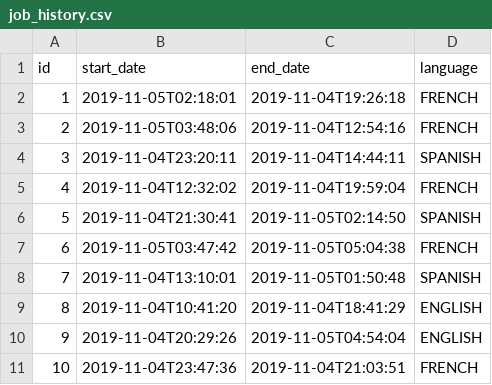
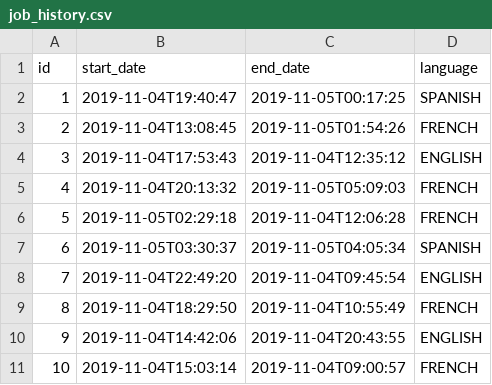
Before and after one commit to nurislam-kalenov/jhipster-sample-application, a CSV file: src/main/resources/config/liquibase/fake-data/job_history.csv, drawn as a sheet.

```diff
--- a/src/main/resources/config/liquibase/fake-data/job_history.csv
+++ b/src/main/resources/config/liquibase/fake-data/job_history.csv
@@ -1,11 +1,11 @@
 id;start_date;end_date;language
-1;2019-11-05T02:18:01;2019-11-04T19:26:18;FRENCH
-2;2019-11-05T03:48:06;2019-11-04T12:54:16;FRENCH
-3;2019-11-04T23:20:11;2019-11-04T14:44:11;SPANISH
-4;2019-11-04T12:32:02;2019-11-04T19:59:04;FRENCH
-5;2019-11-04T21:30:41;2019-11-05T02:14:50;SPANISH
-6;2019-11-05T03:47:42;2019-11-05T05:04:38;FRENCH
-7;2019-11-04T13:10:01;2019-11-05T01:50:48;SPANISH
-8;2019-11-04T10:41:20;2019-11-04T18:41:29;ENGLISH
-9;2019-11-04T20:29:26;2019-11-05T04:54:04;ENGLISH
-10;2019-11-04T23:47:36;2019-11-04T21:03:51;FRENCH
+1;2019-11-04T19:40:47;2019-11-05T00:17:25;SPANISH
+2;2019-11-04T13:08:45;2019-11-05T01:54:26;FRENCH
+3;2019-11-04T17:53:43;2019-11-04T12:35:12;ENGLISH
+4;2019-11-04T20:13:32;2019-11-05T05:09:03;FRENCH
+5;2019-11-05T02:29:18;2019-11-04T12:06:28;FRENCH
+6;2019-11-05T03:30:37;2019-11-05T04:05:34;SPANISH
+7;2019-11-04T22:49:20;2019-11-04T09:45:54;ENGLISH
+8;2019-11-04T18:29:50;2019-11-04T10:55:49;FRENCH
+9;2019-11-04T14:42:06;2019-11-04T20:43:55;ENGLISH
+10;2019-11-04T15:03:14;2019-11-04T09:00:57;FRENCH
```
Also changed, not shown: src/main/resources/config/liquibase/fake-data/employee.csv, src/main/resources/config/liquibase/fake-data/job.csv, 9 other files.
